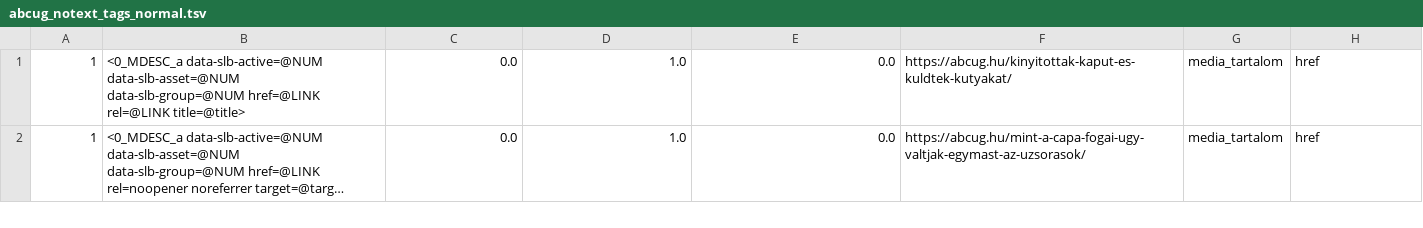
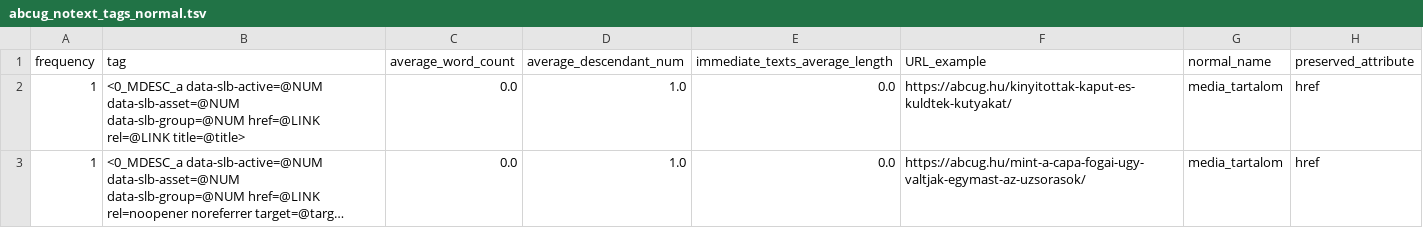
Before and after one commit to ELTE-DH/HTML2TEI, a TSV file: configs/abcug/abcug_notext_tags_normal.tsv, drawn as a sheet; only a part is shown; long unchanged cells end in ….

```diff
--- a/configs/abcug/abcug_notext_tags_normal.tsv
+++ b/configs/abcug/abcug_notext_tags_normal.tsv
@@ -1 +1,2 @@
+frequency	tag	average_word_count	average_descendant_num	immediate_texts_average_length	URL_example	normal_name	preserved_attribute
 1	<0_MDESC_a data-slb-active=@NUM data-slb-asset=@NUM data-slb-group=@NUM href=@LINK rel=@LINK title=@title>	0.0	1.0	0.0	https://abcug.hu/kinyitottak-kaput-es-kuldtek-kutyakat/	media_tartalom	href
```
Also changed, not shown: configs/abcug/abcug_text_tags_normal.tsv, configs/magyaridok/magyaridok_notext_tags_normal.tsv, 37 other files.
